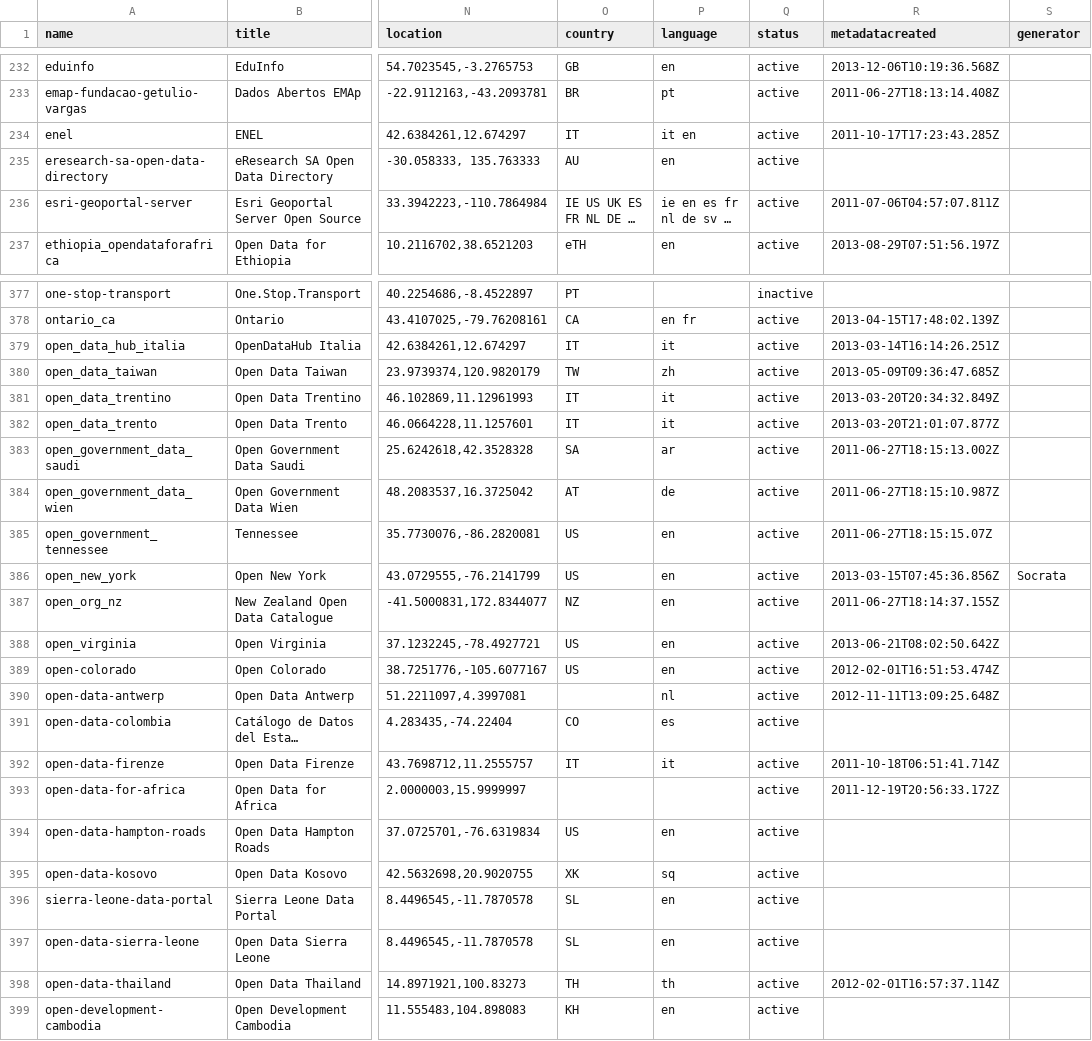
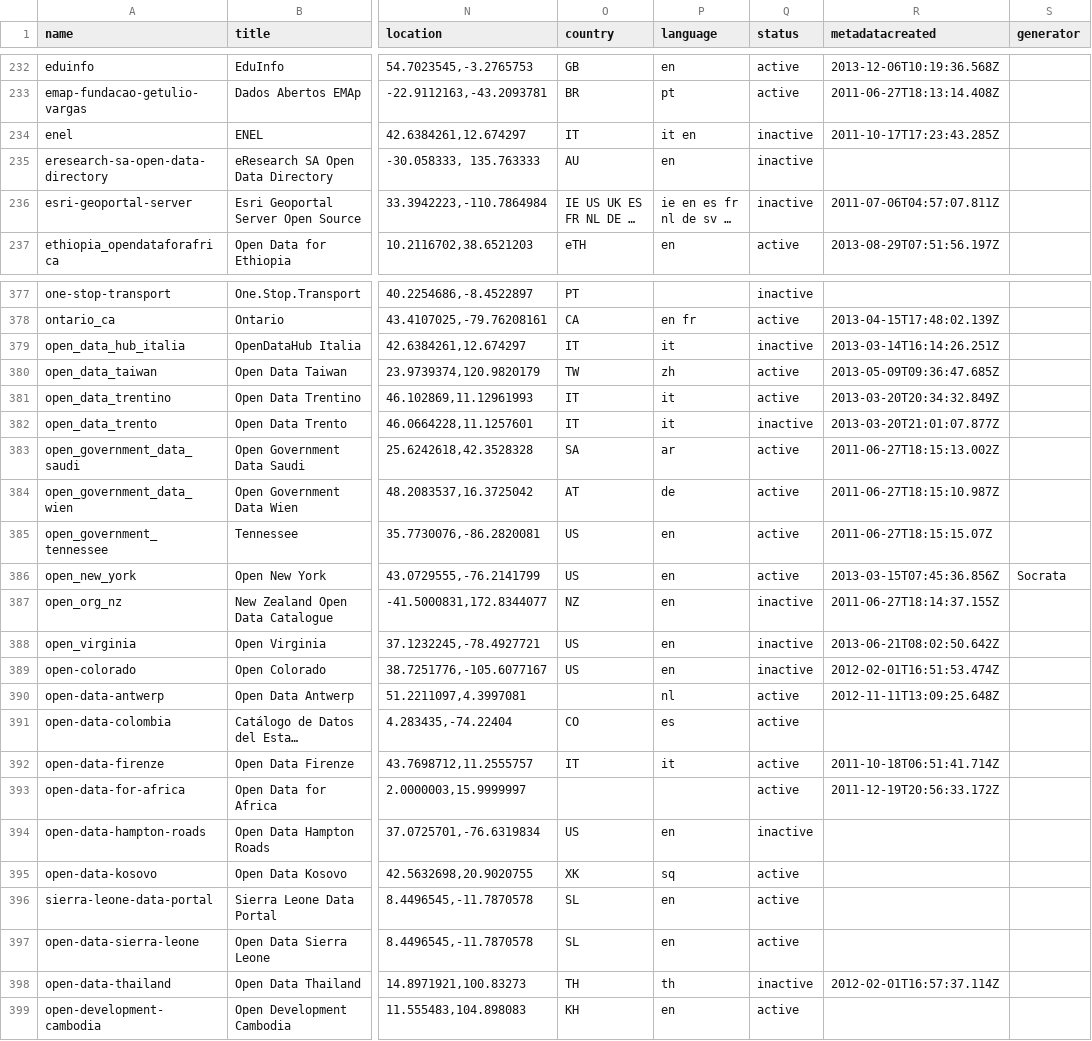
Before and after one commit to okfn/dataportals.org, a CSV file: data/portals.csv, drawn as a sheet; only a part is shown, gaps mark what is left out; long unchanged cells end in …; the diff covers the shown part only; the diff names each change by its address in the sheet, - before the commit and + after, or states it on an @@ line.

```diff
--- a/data/portals.csv
+++ b/data/portals.csv
-Q234:Q236 (status): active
+Q234:Q236 (status): inactive
-Q379 (status): active
+Q379 (status): inactive
-Q382 (status): active
+Q382 (status): inactive
-Q387:Q389 (status): active
+Q387:Q389 (status): inactive
-Q394 (status): active
+Q394 (status): inactive
-Q398 (status): active
+Q398 (status): inactive
```
Also changed, not shown: 64 edited cells elsewhere in this file.
